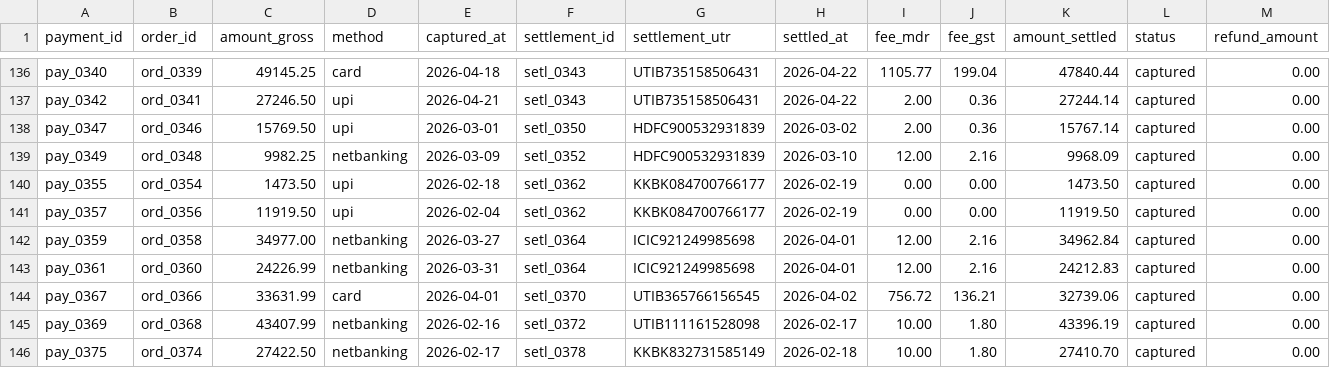
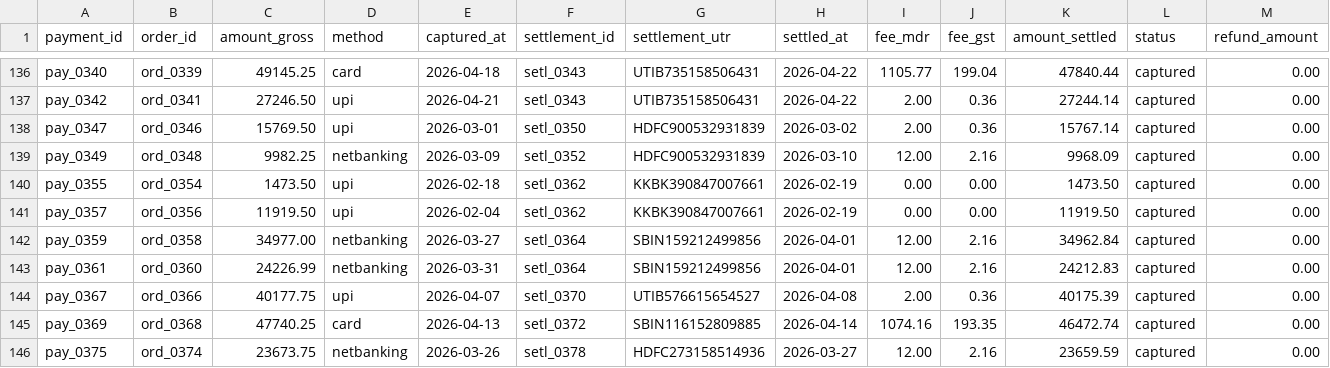
Before and after one commit to D-Dynamico/Closo, a CSV file: data/generated/demo/payments.csv, drawn as a sheet; only a part is shown, gaps mark what is left out; the diff covers the shown part only.

```diff
--- a/data/generated/demo/payments.csv
+++ b/data/generated/demo/payments.csv
@@ -139,8 +139,8 @@ pay_0347,ord_0346,15769.50,upi,2026-03-01,setl_0350,HDFC900532931839,2026-03-02,
 pay_0349,ord_0348,9982.25,netbanking,2026-03-09,setl_0352,HDFC900532931839,2026-03-10,12.00,2.16,9968.09,captured,0.00
-pay_0355,ord_0354,1473.50,upi,2026-02-18,setl_0362,KKBK084700766177,2026-02-19,0.00,0.00,1473.50,captured,0.00
-pay_0357,ord_0356,11919.50,upi,2026-02-04,setl_0362,KKBK084700766177,2026-02-19,0.00,0.00,11919.50,captured,0.00
-pay_0359,ord_0358,34977.00,netbanking,2026-03-27,setl_0364,ICIC921249985698,2026-04-01,12.00,2.16,34962.84,captured,0.00
-pay_0361,ord_0360,24226.99,netbanking,2026-03-31,setl_0364,ICIC921249985698,2026-04-01,12.00,2.16,24212.83,captured,0.00
-pay_0367,ord_0366,33631.99,card,2026-04-01,setl_0370,UTIB365766156545,2026-04-02,756.72,136.21,32739.06,captured,0.00
-pay_0369,ord_0368,43407.99,netbanking,2026-02-16,setl_0372,UTIB111161528098,2026-02-17,10.00,1.80,43396.19,captured,0.00
-pay_0375,ord_0374,27422.50,netbanking,2026-02-17,setl_0378,KKBK832731585149,2026-02-18,10.00,1.80,27410.70,captured,0.00
+pay_0355,ord_0354,1473.50,upi,2026-02-18,setl_0362,KKBK390847007661,2026-02-19,0.00,0.00,1473.50,captured,0.00
+pay_0357,ord_0356,11919.50,upi,2026-02-04,setl_0362,KKBK390847007661,2026-02-19,0.00,0.00,11919.50,captured,0.00
+pay_0359,ord_0358,34977.00,netbanking,2026-03-27,setl_0364,SBIN159212499856,2026-04-01,12.00,2.16,34962.84,captured,0.00
+pay_0361,ord_0360,24226.99,netbanking,2026-03-31,setl_0364,SBIN159212499856,2026-04-01,12.00,2.16,24212.83,captured,0.00
+pay_0367,ord_0366,40177.75,upi,2026-04-07,setl_0370,UTIB576615654527,2026-04-08,2.00,0.36,40175.39,captured,0.00
+pay_0369,ord_0368,47740.25,card,2026-04-13,setl_0372,SBIN116152809885,2026-04-14,1074.16,193.35,46472.74,captured,0.00
+pay_0375,ord_0374,23673.75,netbanking,2026-03-26,setl_0378,HDFC273158514936,2026-03-27,12.00,2.16,23659.59,captured,0.00
```
Also changed, not shown: 38 edited cells elsewhere in this file, data/generated/demo/bank_stmt.csv, data/generated/demo/order_ledger.csv, 4 other files.
